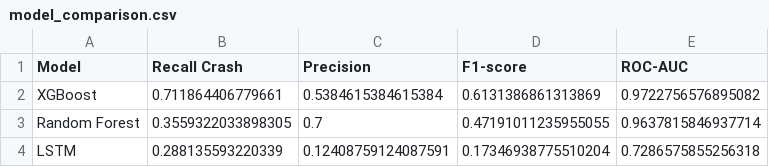
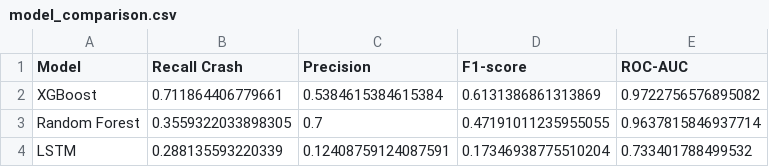
Before and after one commit to Theoo267/SafeHaven-Analysis, a CSV file: results/model_comparison.csv, drawn as a sheet.

```diff
--- a/results/model_comparison.csv
+++ b/results/model_comparison.csv
@@ -3,2 +3,2 @@ XGBoost,0.711864406779661,0.5384615384615384,0.6131386861313869,0.97227565768950
 Random Forest,0.3559322033898305,0.7,0.47191011235955055,0.9637815846937714
-LSTM,0.288135593220339,0.12408759124087591,0.17346938775510204,0.7286575855256318
+LSTM,0.288135593220339,0.12408759124087591,0.17346938775510204,0.733401788499532
```
Also changed, not shown: 7 other files.
